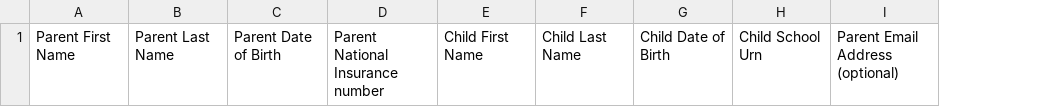
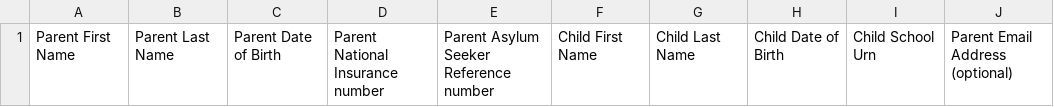
Before and after one commit to DFE-Digital/check-free-school-meals-eligibility-admin, a CSV file: CheckYourEligibility.Admin/wwwroot/documents/BulkCheckTemplate_Enhanced.csv, drawn as a sheet; only a part is shown; the diff names each change by its address in the sheet, - before the commit and + after, or states it on an @@ line.

Commit message:
Bulk reference upload tests and validators changes - Instantiate base validator and set up once for test validation. - Enhanced validation logic for National Insurance and Asylum numbers in the CheckEligibilityEnhancedValidator. - Updated BulkCheckController to handle new CSV templates with Asylum Seeker Reference number. - Adjusted test cases to validate the new structure of CSV files and ensure proper error handling. - Updated CSV templates to include the Parent Asylum Seeker Reference number in headers.

```diff
--- a/CheckYourEligibility.Admin/wwwroot/documents/BulkCheckTemplate_Enhanced.csv
+++ b/CheckYourEligibility.Admin/wwwroot/documents/BulkCheckTemplate_Enhanced.csv
+column E, row 1: Parent Asylum Seeker Reference number
```
Also changed, not shown: 11 other files.
